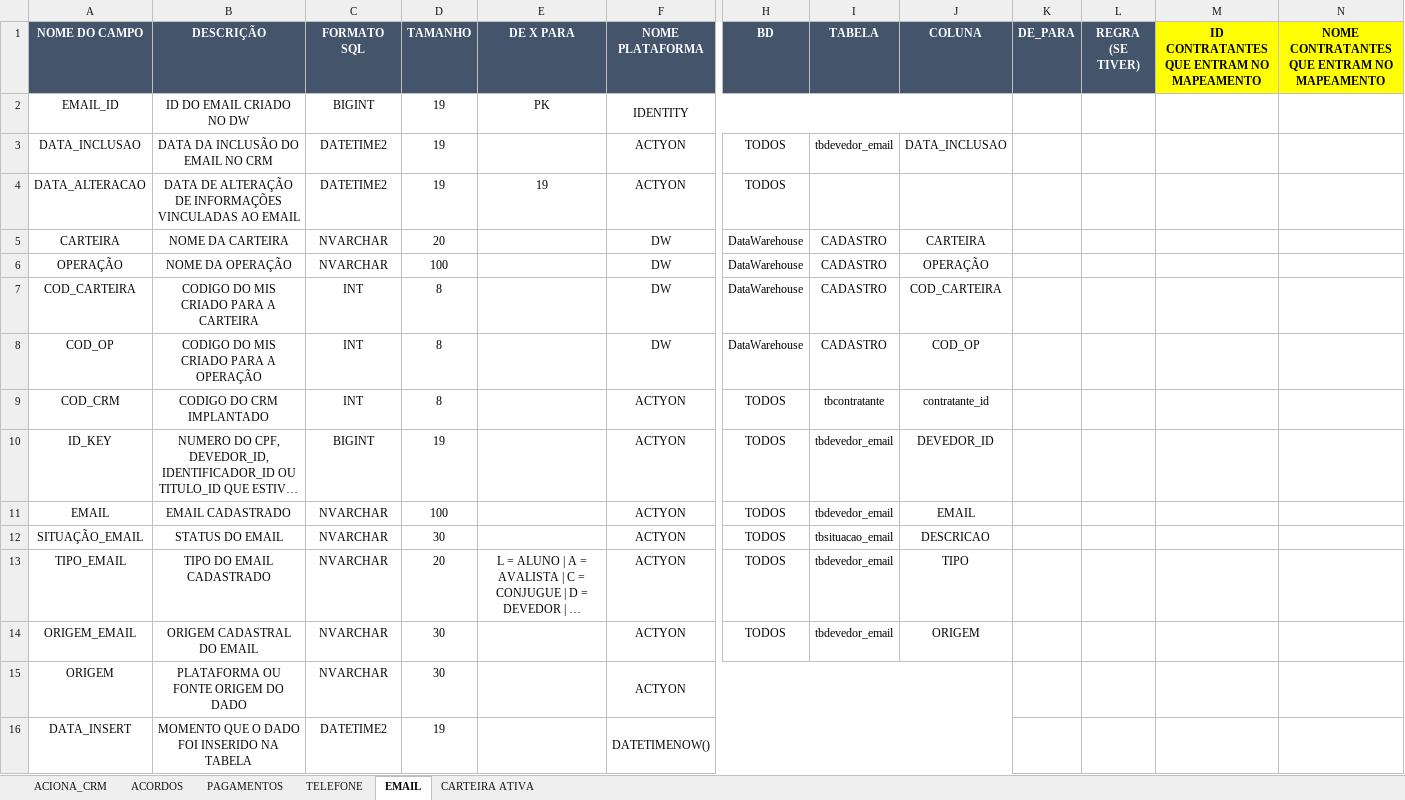
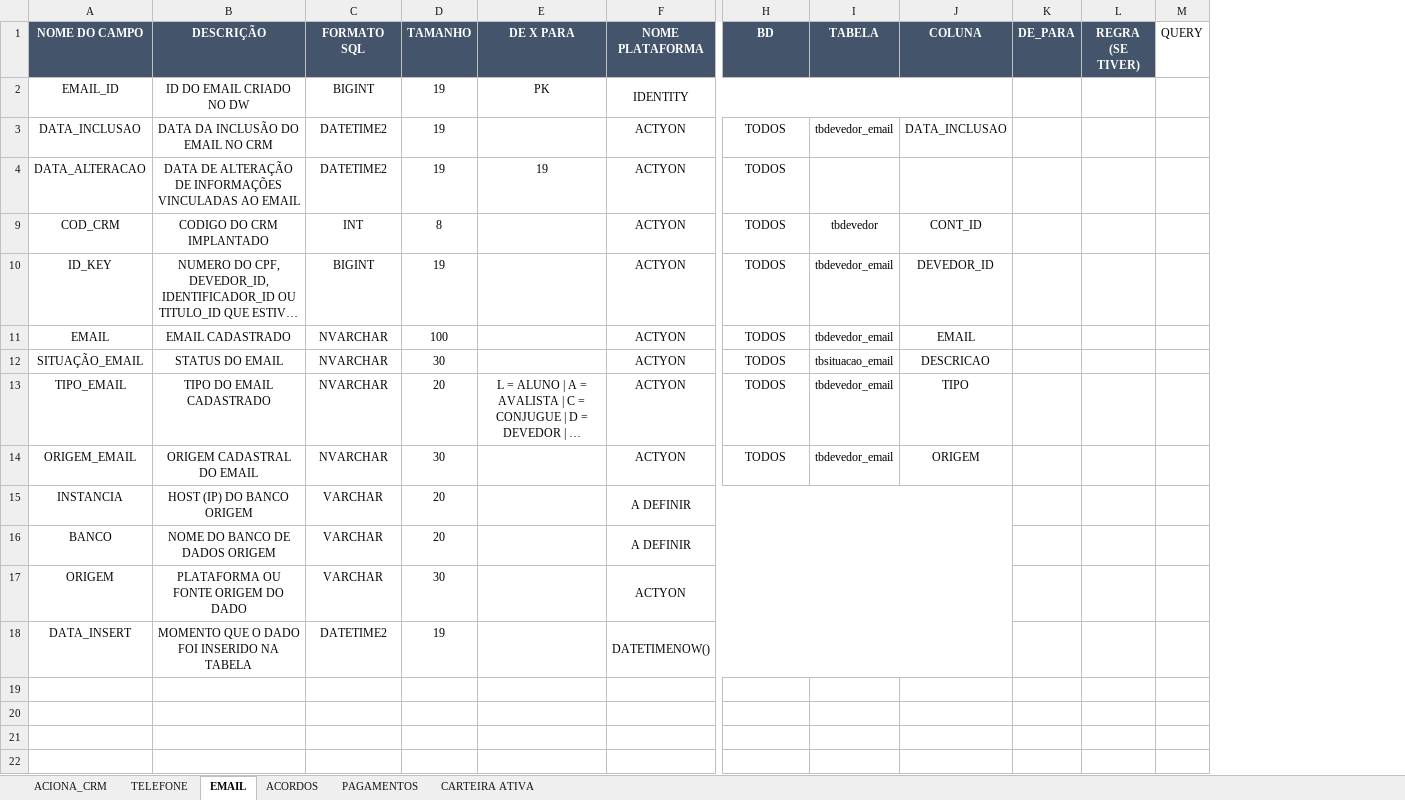
Before and after one commit to Matheus-Shadow/Data-Warehouse, an Excel workbook: Documentos/Mapeamento das Fontes de Dados/ACTYON/MAPEAMENTO_ACTYON.xlsx, sheet EMAIL, drawn as a sheet; only a part is shown, gaps mark what is left out; long unchanged cells end in …; values as stored, in another font and other column widths than the file's, no borders; removed rows and columns are numbered as before the commit, all else as after; rows hold the shown columns only; the diff names each change by its address in the sheet, - before the commit and + after, or states it on an @@ line.

```diff
--- a/Documentos/Mapeamento das Fontes de Dados/ACTYON/MAPEAMENTO_ACTYON.xlsx (sheet EMAIL)
+++ b/Documentos/Mapeamento das Fontes de Dados/ACTYON/MAPEAMENTO_ACTYON.xlsx (sheet EMAIL)
@@ sheet tab order changed: ACIONA_CRM | TELEFONE | EMAIL | ACORDOS | PAGAMENTOS | CARTEIRA ATIVA @@
-column M, row 1: ID CONTRATANTES QUE ENTRAM NO MAPEAMENTO
-column N, row 1: NOME CONTRATANTES QUE ENTRAM NO MAPEAMENTO
+column M (QUERY), empty
@@ row 5 hidden: CARTEIRA | NOME DA CARTEIRA | NVARCHAR | 20 |  | DW | DataWarehouse | CADASTRO | CARTEIRA @@
@@ row 6 hidden: OPERAÇÃO | NOME DA OPERAÇÃO | NVARCHAR | 100 |  | DW | DataWarehouse | CADASTRO | OPERAÇÃO @@
@@ row 7 hidden: COD_CARTEIRA | CODIGO DO MIS CRIADO PARA A CARTEIRA | INT | 8 |  | DW | DataWarehouse | CADASTRO | COD_CARTEIRA @@
@@ row 8 hidden: COD_OP | CODIGO DO MIS CRIADO PARA A OPERAÇÃO | INT | 8 |  | DW | DataWarehouse | CADASTRO | COD_OP @@
-I9 (TABELA): tbcontratante
+I9 (TABELA): tbdevedor
-J9 (COLUNA): contratante_id
+J9 (COLUNA): CONT_ID
+row 15: INSTANCIA | HOST (IP) DO BANCO ORIGEM | VARCHAR | 20 |  | A DEFINIR
+row 16: BANCO | NOME DO BANCO DE DADOS ORIGEM | VARCHAR | 20 |  | A DEFINIR
-C17 (FORMATO SQL): NVARCHAR
+C17 (FORMATO SQL): VARCHAR
```
Also changed, not shown: sheet TELEFONE, sheet ACIONA_CRM, Documentos/Mapeamento das Fontes de Dados/2CX/MAPEAMENTO_2CX.xlsx, Documentos/Mapeamento das Fontes de Dados/ASPECT/MAPEAMENTO_ASPECT.xlsx, 5 other files.
